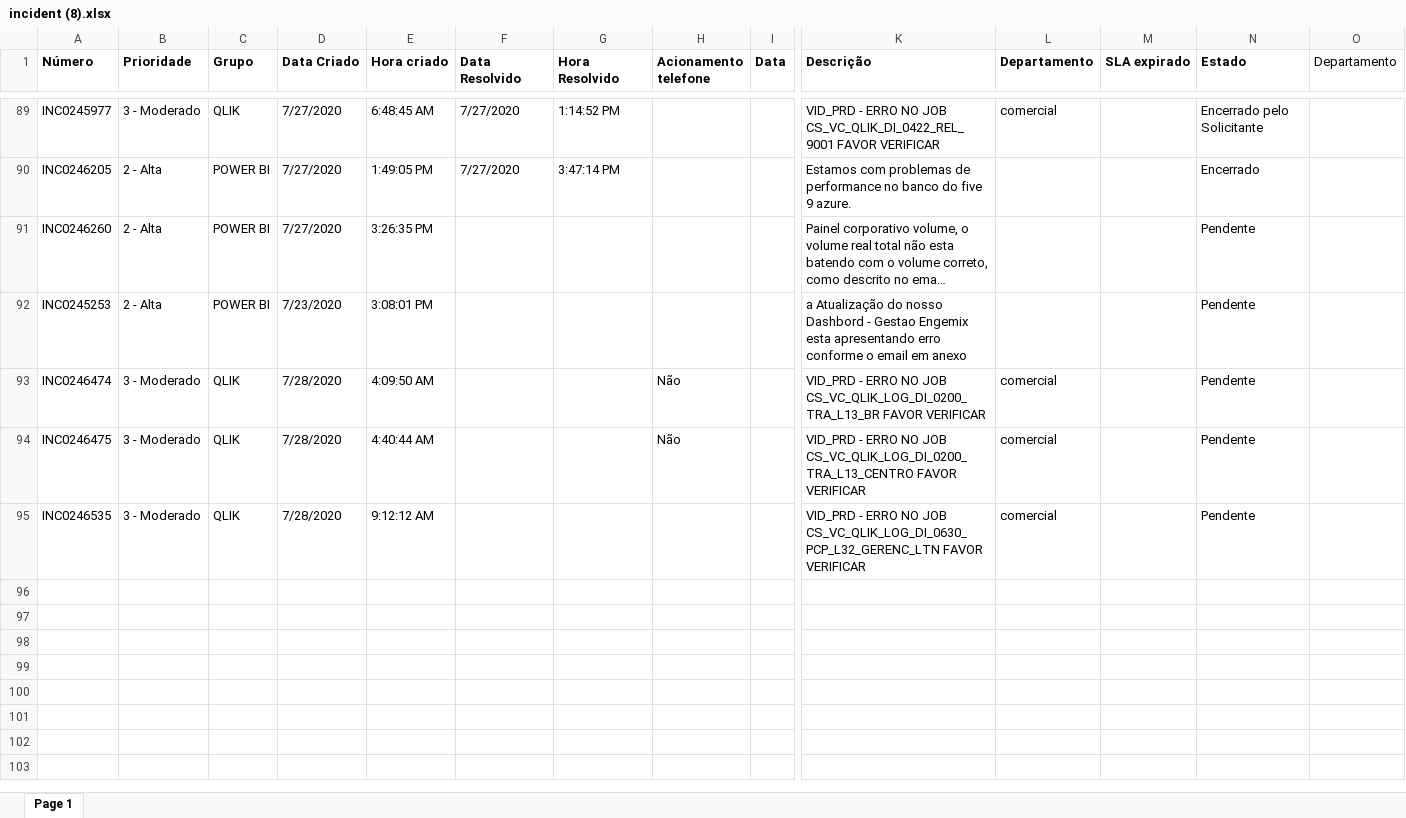
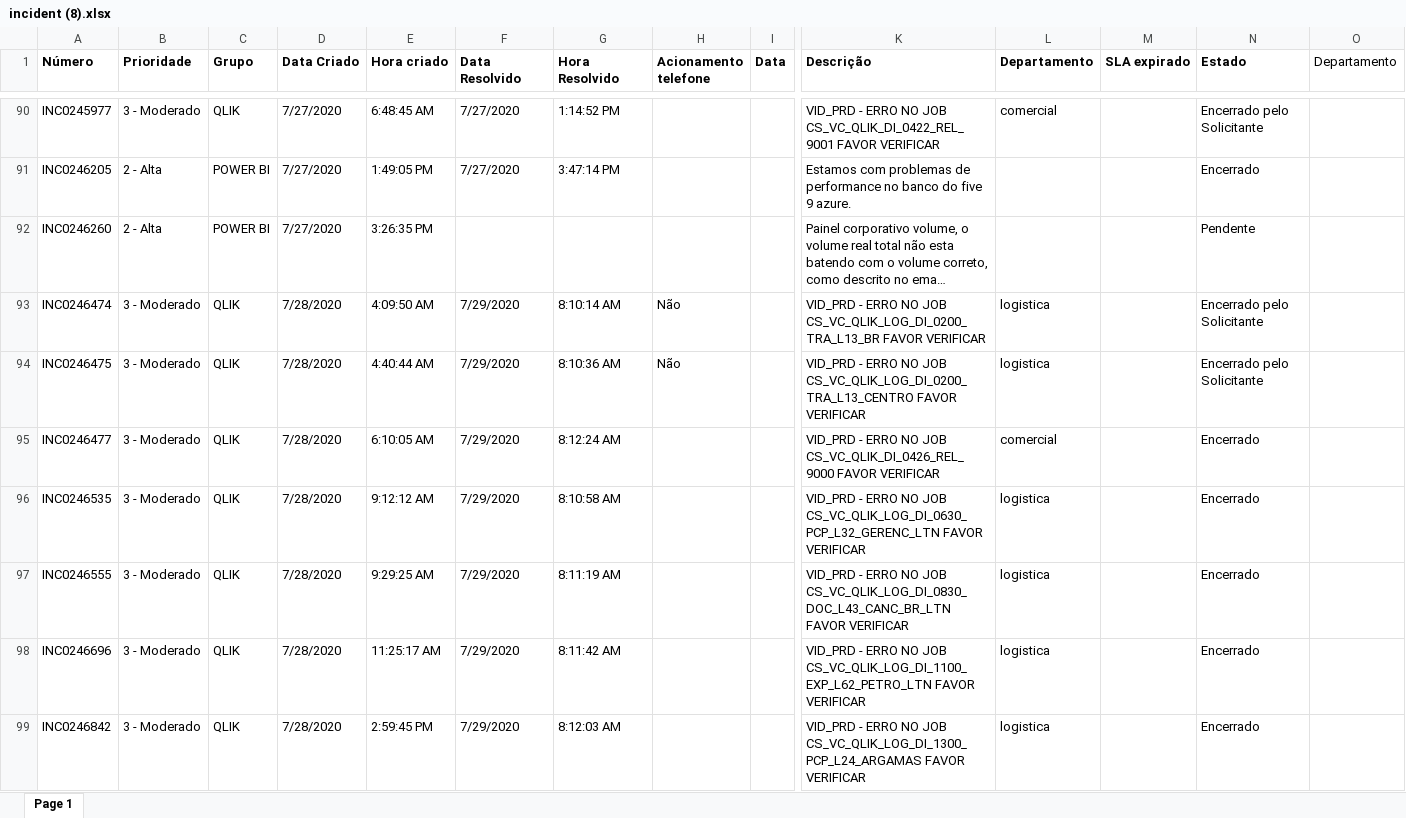
Before and after one commit to thomasalvess/chamados, an Excel workbook: incident (8).xlsx, sheet Page 1, drawn as a sheet; only a part is shown, gaps mark what is left out; long unchanged cells end in …; values as stored, in another font and other column widths than the file's, no borders; addresses are those after the commit; rows hold the shown columns only; the diff covers the shown part only; the diff names each change by its address in the sheet, - before the commit and + after, or states it on an @@ line.

```diff
--- a/incident (8).xlsx (sheet Page 1)
+++ b/incident (8).xlsx (sheet Page 1)
@@ row 92 moved to row 85: INC0245253 @@
-F93:F94 (Data Resolvido): (empty)
+F93:F94 (Data Resolvido): 7/29/2020
-G93 (Hora Resolvido): (empty)
+G93 (Hora Resolvido): 8:10:14 AM
-L93:L94 (Departamento): comercial
+L93:L94 (Departamento): logistica
-N93:N94 (Estado): Pendente
+N93:N94 (Estado): Encerrado pelo Solicitante
-G94 (Hora Resolvido): (empty)
+G94 (Hora Resolvido): 8:10:36 AM
+row 95: INC0246477 | 3 - Moderado | QLIK | 7/28/2020 | 6:10:05 AM | 7/29/2020 | 8:12:24 AM |  |  | VID_PRD - ERRO NO JOB CS_VC_QLIK_DI_0426_REL_9000 FAVOR VERIFICAR | comercial |  | Encerrado
-F96 (Data Resolvido): (empty)
+F96 (Data Resolvido): 7/29/2020
-G96 (Hora Resolvido): (empty)
+G96 (Hora Resolvido): 8:10:58 AM
-L96 (Departamento): comercial
+L96 (Departamento): logistica
-N96 (Estado): Pendente
+N96 (Estado): Encerrado
+row 97: INC0246555 | 3 - Moderado | QLIK | 7/28/2020 | 9:29:25 AM | 7/29/2020 | 8:11:19 AM |  |  | VID_PRD - ERRO NO JOB CS_VC_QLIK_LOG_DI_0830_DOC_L43_CANC_BR_LTN FAVOR VERIFICAR | logistica |  | Encerrado
+row 98: INC0246696 | 3 - Moderado | QLIK | 7/28/2020 | 11:25:17 AM | 7/29/2020 | 8:11:42 AM |  |  | VID_PRD - ERRO NO JOB CS_VC_QLIK_LOG_DI_1100_EXP_L62_PETRO_LTN FAVOR VERIFICAR | logistica |  | Encerrado
+row 99: INC0246842 | 3 - Moderado | QLIK | 7/28/2020 | 2:59:45 PM | 7/29/2020 | 8:12:03 AM |  |  | VID_PRD - ERRO NO JOB CS_VC_QLIK_LOG_DI_1300_PCP_L24_ARGAMAS FAVOR VERIFICAR | logistica |  | Encerrado
```
Also changed, not shown: 1 moved row, 16 hidden or unhidden rows and 1 edited cell elsewhere in this sheet.
